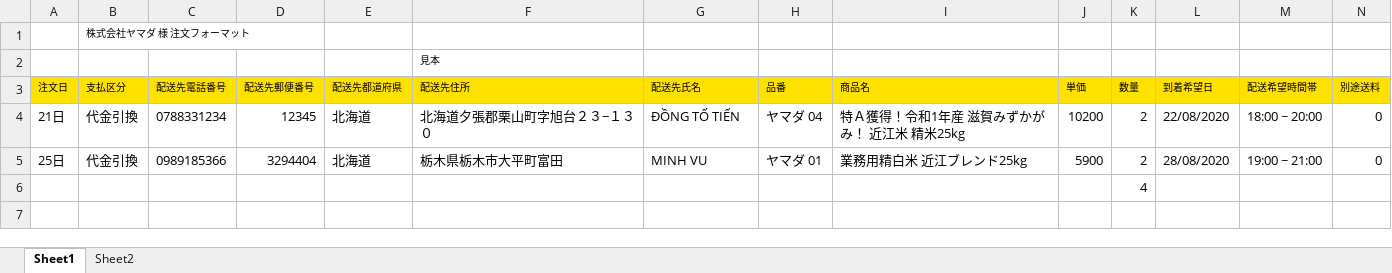
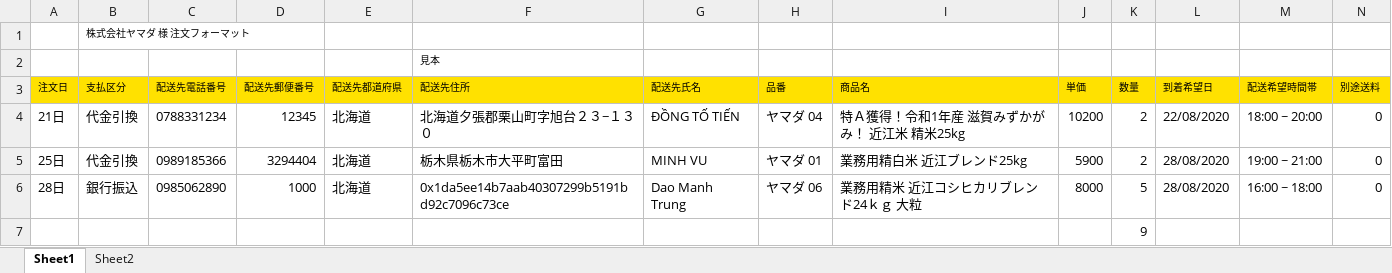
Before and after one commit to ngocan01676/muahang-backup300122, an Excel workbook: public/uploads/exports/YAMADA.xlsx, sheet Sheet1, drawn as a sheet; only a part is shown; values as stored, in another font and other column widths than the file's, no borders; removed rows and columns are numbered as before the commit, all else as after; rows hold the shown columns only; the diff names each change by its address in the sheet, - before the commit and + after, or states it on an @@ line.

```diff
--- a/public/uploads/exports/YAMADA.xlsx (sheet Sheet1)
+++ b/public/uploads/exports/YAMADA.xlsx (sheet Sheet1)
-row 6:  |  |  |  |  |  |  |  |  |  | 4
+row 6: 28日 | 銀行振込 | 0985062890 | 1000 | 北海道 | 0x1da5ee14b7aab40307299b5191bd92c7096c73ce | Dao Manh Trung | ヤマダ 06 | 業務用精米 近江コシヒカリブレンド24ｋｇ 大粒 | 8000 | 5 | 28/08/2020 | 16:00 ~ 18:00 | 0
+row 7:  |  |  |  |  |  |  |  |  |  | 9
```
Also changed, not shown: public/uploads/exports/KOGYJA.xlsx, 3 other files.
